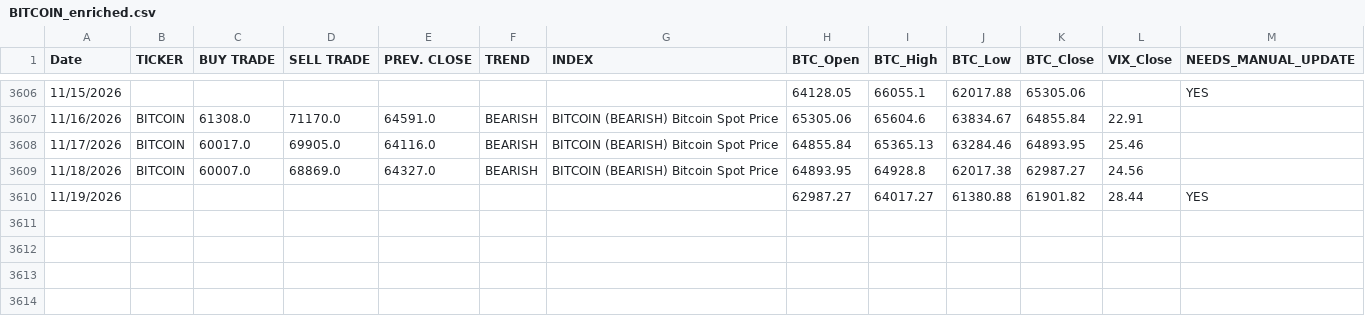
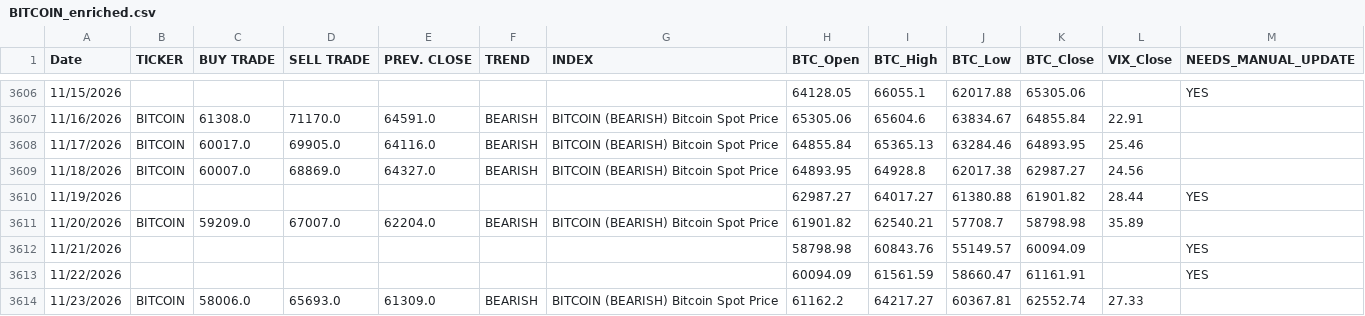
Before and after one commit to dchebows/HE-analysis-pipeline, a CSV file: Risk_Range_Data/04_enriched/BITCOIN_enriched.csv, drawn as a sheet; only a part is shown, gaps mark what is left out.

```diff
--- a/Risk_Range_Data/04_enriched/BITCOIN_enriched.csv
+++ b/Risk_Range_Data/04_enriched/BITCOIN_enriched.csv
@@ -3610 +3610,5 @@ Date,TICKER,BUY TRADE,SELL TRADE,PREV. CLOSE,TREND,INDEX,BTC_Open,BTC_High,BTC_L
 11/19/2026,,,,,,,62987.27,64017.27,61380.88,61901.82,28.44,YES
+11/20/2026,BITCOIN,59209.0,67007.0,62204.0,BEARISH,BITCOIN (BEARISH) Bitcoin Spot Price,61901.82,62540.21,57708.7,58798.98,35.89,
+11/21/2026,,,,,,,58798.98,60843.76,55149.57,60094.09,,YES
+11/22/2026,,,,,,,60094.09,61561.59,58660.47,61161.91,,YES
+11/23/2026,BITCOIN,58006.0,65693.0,61309.0,BEARISH,BITCOIN (BEARISH) Bitcoin Spot Price,61162.2,64217.27,60367.81,62552.74,27.33,
```
Also changed, not shown: Risk_Range_Data/04_enriched/COMPQ_enriched.csv, Risk_Range_Data/04_enriched/GOLD_enriched.csv, 20 other files.
